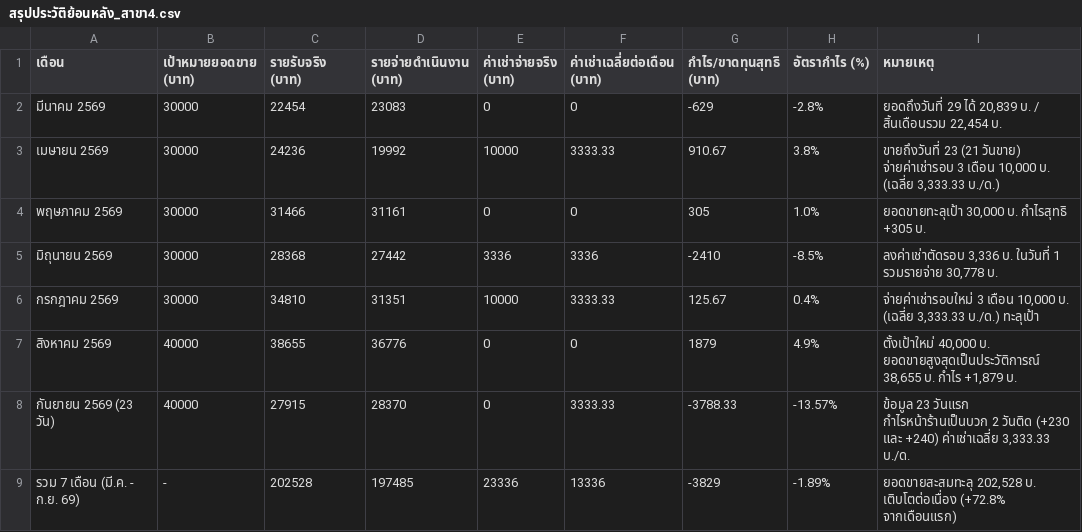
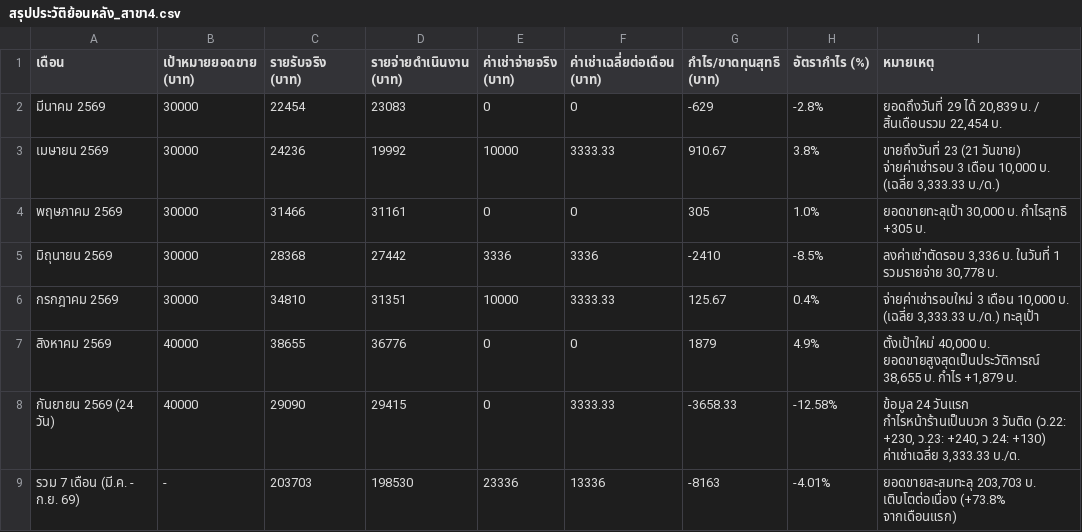
Before and after one commit to dewsun8-18/dew, a CSV file: สรุปประวัติย้อนหลัง_สาขา4.csv, drawn as a sheet.

Commit message:
Update สรุปประวัติย้อนหลัง_สาขา4.csv for Day 24 (24 Sep 2026)

```diff
--- a/สรุปประวัติย้อนหลัง_สาขา4.csv
+++ b/สรุปประวัติย้อนหลัง_สาขา4.csv
@@ -7,3 +7,3 @@
 สิงหาคม 2569,40000,38655,36776,0,0,1879,4.9%,"ตั้งเป้าใหม่ 40,000 บ. ยอดขายสูงสุดเป็นประวัติการณ์ 38,655 บ. กำไร +1,879 บ."
-กันยายน 2569 (23 วัน),40000,27915,28370,0,3333.33,-3788.33,-13.57%,"ข้อมูล 23 วันแรก กำไรหน้าร้านเป็นบวก 2 วันติด (+230 และ +240) ค่าเช่าเฉลี่ย 3,333.33 บ./ด."
-รวม 7 เดือน (มี.ค. - ก.ย. 69),-,202528,197485,23336,13336,-3829,-1.89%,"ยอดขายสะสมทะลุ 202,528 บ. เติบโตต่อเนื่อง (+72.8% จากเดือนแรก)"
+กันยายน 2569 (24 วัน),40000,29090,29415,0,3333.33,-3658.33,-12.58%,"ข้อมูล 24 วันแรก กำไรหน้าร้านเป็นบวก 3 วันติด (ว.22: +230, ว.23: +240, ว.24: +130) ค่าเช่าเฉลี่ย 3,333.33 บ./ด."
+รวม 7 เดือน (มี.ค. - ก.ย. 69),-,203703,198530,23336,13336,-8163,-4.01%,"ยอดขายสะสมทะลุ 203,703 บ. เติบโตต่อเนื่อง (+73.8% จากเดือนแรก)"
```
